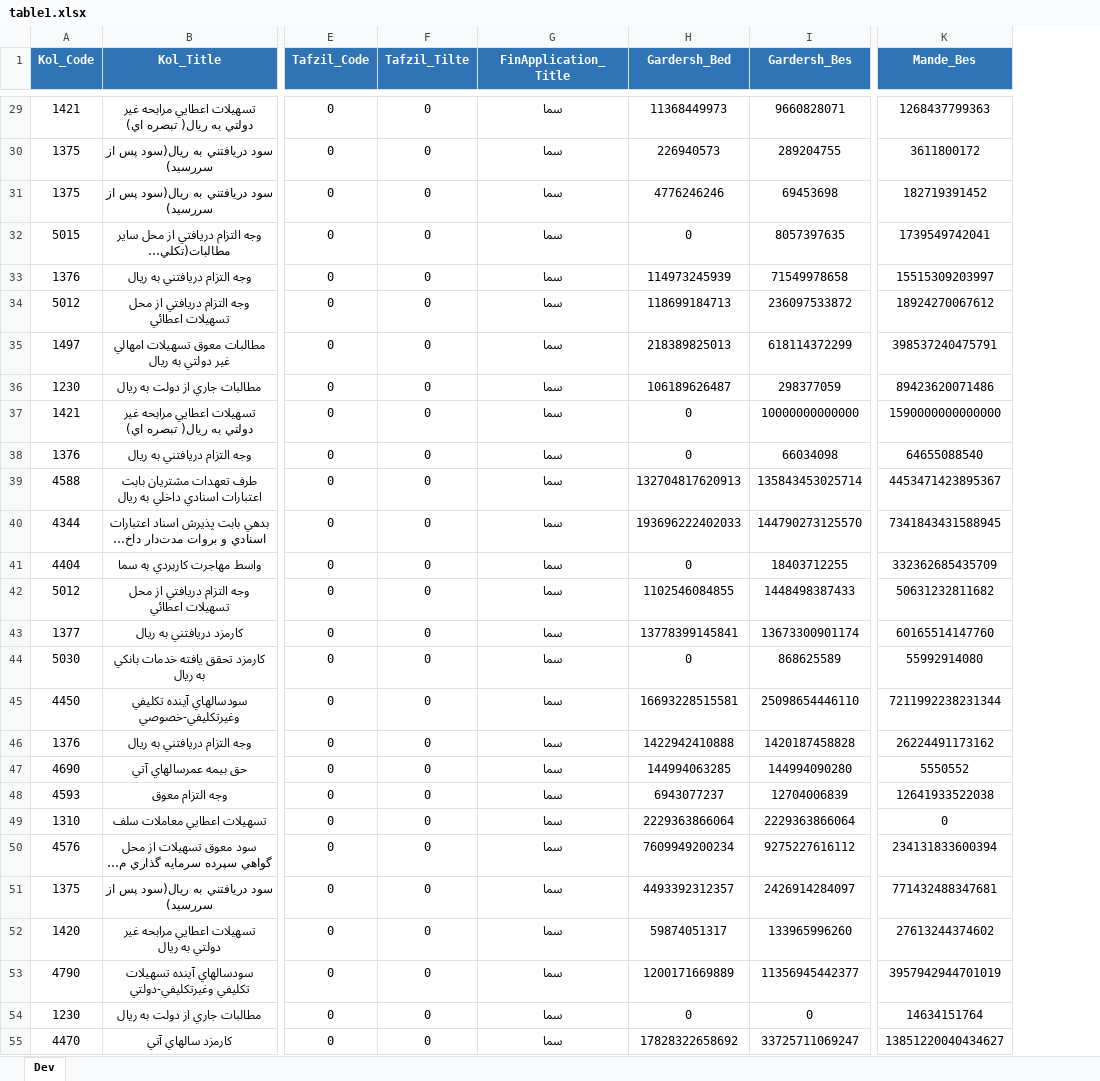
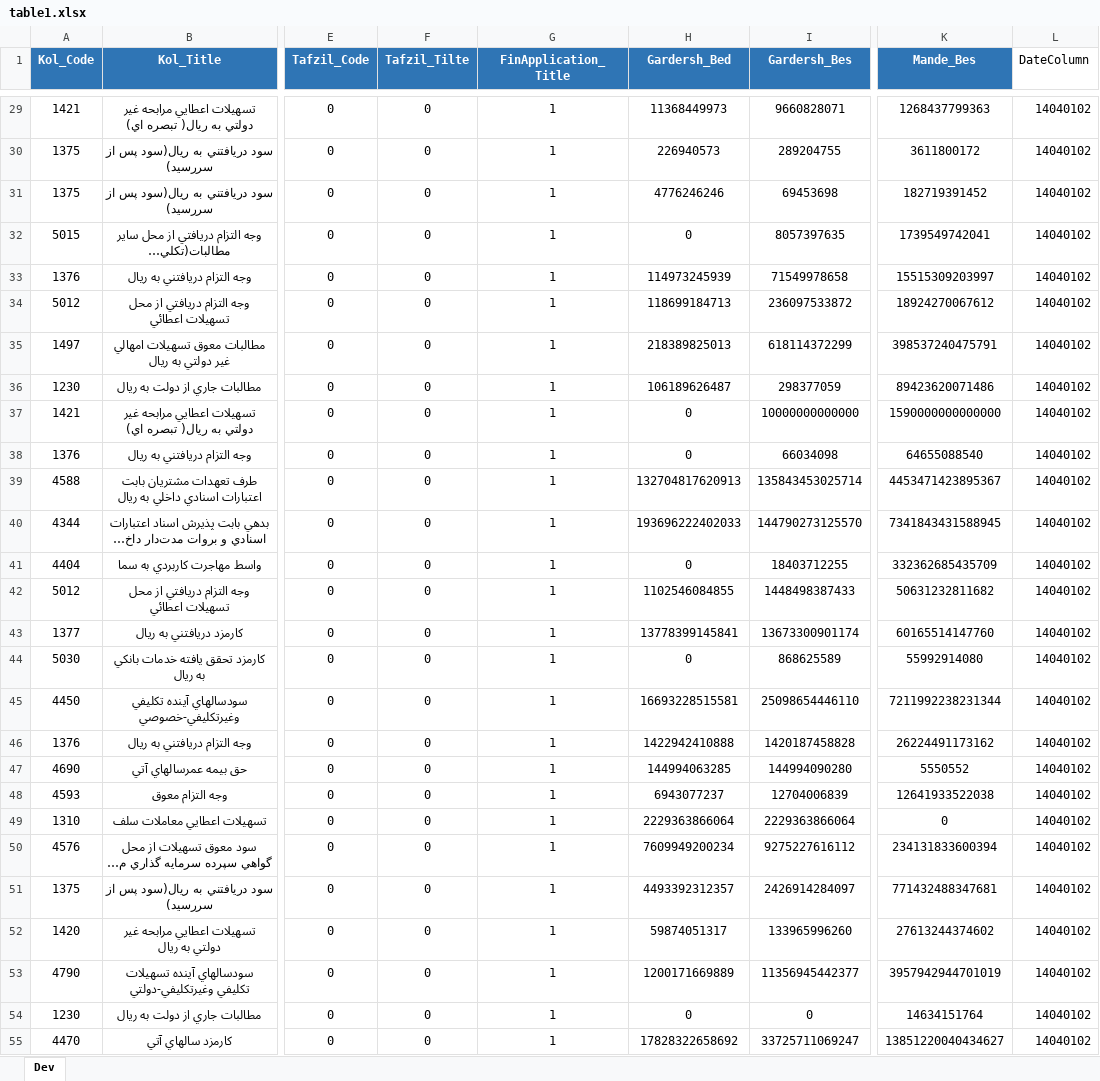
Before and after one commit to FatemehJazaei/WriteBalance, an Excel workbook: table1.xlsx, sheet Dev, drawn as a sheet; only a part is shown, gaps mark what is left out; long unchanged cells end in …; values as stored, in another font and other column widths than the file's, no borders; the diff covers the shown part only; the diff names each change by its address in the sheet, - before the commit and + after, or states it on an @@ line.

```diff
--- a/table1.xlsx (sheet Dev)
+++ b/table1.xlsx (sheet Dev)
+column L (DateColumn), rows 29-55: all 14040102
-G29:G55 (FinApplication_Title): سما
+G29:G55 (FinApplication_Title): 1
```
Also changed, not shown: 600 edited cells elsewhere in this sheet, table2.xlsx, 36 other files.
